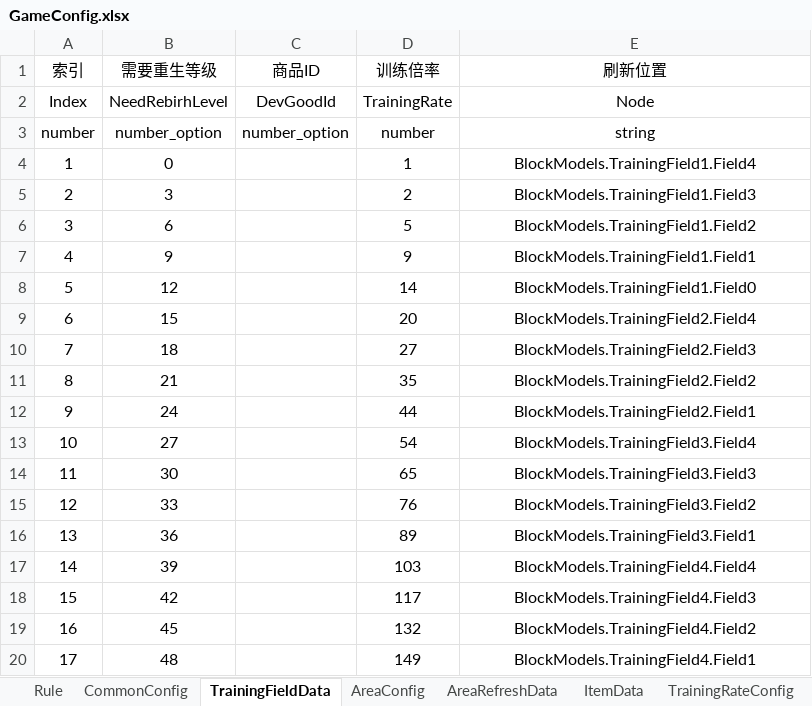
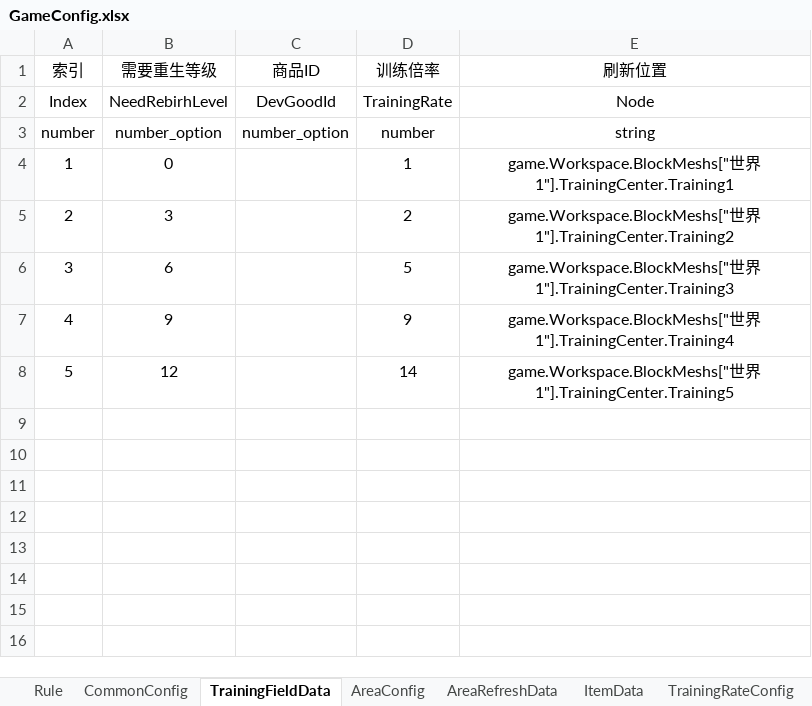
Before and after one commit to Lanransh/Roblox_Y1, an Excel workbook: 配置文档/GameConfig.xlsx, sheet TrainingFieldData, drawn as a sheet; values as stored, in another font and other column widths than the file's, no borders; the diff names each change by its address in the sheet, - before the commit and + after, or states it on an @@ line.

Commit message:
新增福利、训练基地与世界传送，GM 支持添加道具
福利：新增 SActivityCompClass、CWelfareUICompClass 与共享 Welfare 文案，在线时长、累计七日登录和每日登录钻石按 ActivityConfig 结算；周卡 101/102 从背包使用后即时发奖，次日起随每日福利领取；存档由服务端独占，客户端只读快照，漏登不清零并按 UTC 零点重置。

训练基地：Training1-Training5 迁到世界 1 训练中心，重生门槛 0/3/6/9/12、倍率 1/2/5/9/14；场内按秒自动训练替代走路与击打，训练巨石只播放受击表现；力量卡按最高已解锁场地倍率一次性结算，主界面新增训练状态提示。

世界传送：新增 WorldTransferConfig、C2S_TransferWorld 协议与 CWorldTeleportUICompClass，落点与重生门槛全部由服务端配置决定。

道具与背包：扩容卡写入 RockLootCapacityBoost 并在到期后恢复基础容量，双倍出售改为消耗 103 号卡，原生 Tool 展示改用 ItemConfig.Display，NPC 进度卡改为英文文案。

GM：新增 AddItem 动作，按道具 ID 与数量整批发放，并校验配置与背包容量。

场景与 UIEditor：世界 1 模型重做，训练场地替换为七种巨岩训练基地，同步 GMPanel、WelfareHub 导出与生成类，新增地面指引箭头与商店店员挥手。

```diff
--- a/配置文档/GameConfig.xlsx (sheet TrainingFieldData)
+++ b/配置文档/GameConfig.xlsx (sheet TrainingFieldData)
-E4 (刷新位置): BlockModels.TrainingField1.Field4
+E4 (刷新位置): game.Workspace.BlockMeshs["世界1"].TrainingCenter.Training1
-E5 (刷新位置): BlockModels.TrainingField1.Field3
+E5 (刷新位置): game.Workspace.BlockMeshs["世界1"].TrainingCenter.Training2
-E6 (刷新位置): BlockModels.TrainingField1.Field2
+E6 (刷新位置): game.Workspace.BlockMeshs["世界1"].TrainingCenter.Training3
-E7 (刷新位置): BlockModels.TrainingField1.Field1
+E7 (刷新位置): game.Workspace.BlockMeshs["世界1"].TrainingCenter.Training4
-E8 (刷新位置): BlockModels.TrainingField1.Field0
+E8 (刷新位置): game.Workspace.BlockMeshs["世界1"].TrainingCenter.Training5
-row 9: 6 | 15 |  | 20 | BlockModels.TrainingField2.Field4
-row 10: 7 | 18 |  | 27 | BlockModels.TrainingField2.Field3
-row 11: 8 | 21 |  | 35 | BlockModels.TrainingField2.Field2
-row 12: 9 | 24 |  | 44 | BlockModels.TrainingField2.Field1
-row 13: 10 | 27 |  | 54 | BlockModels.TrainingField3.Field4
-row 14: 11 | 30 |  | 65 | BlockModels.TrainingField3.Field3
-row 15: 12 | 33 |  | 76 | BlockModels.TrainingField3.Field2
-row 16: 13 | 36 |  | 89 | BlockModels.TrainingField3.Field1
-row 17: 14 | 39 |  | 103 | BlockModels.TrainingField4.Field4
-row 18: 15 | 42 |  | 117 | BlockModels.TrainingField4.Field3
-row 19: 16 | 45 |  | 132 | BlockModels.TrainingField4.Field2
-row 20: 17 | 48 |  | 149 | BlockModels.TrainingField4.Field1
```
Also changed, not shown: 54 other files.
